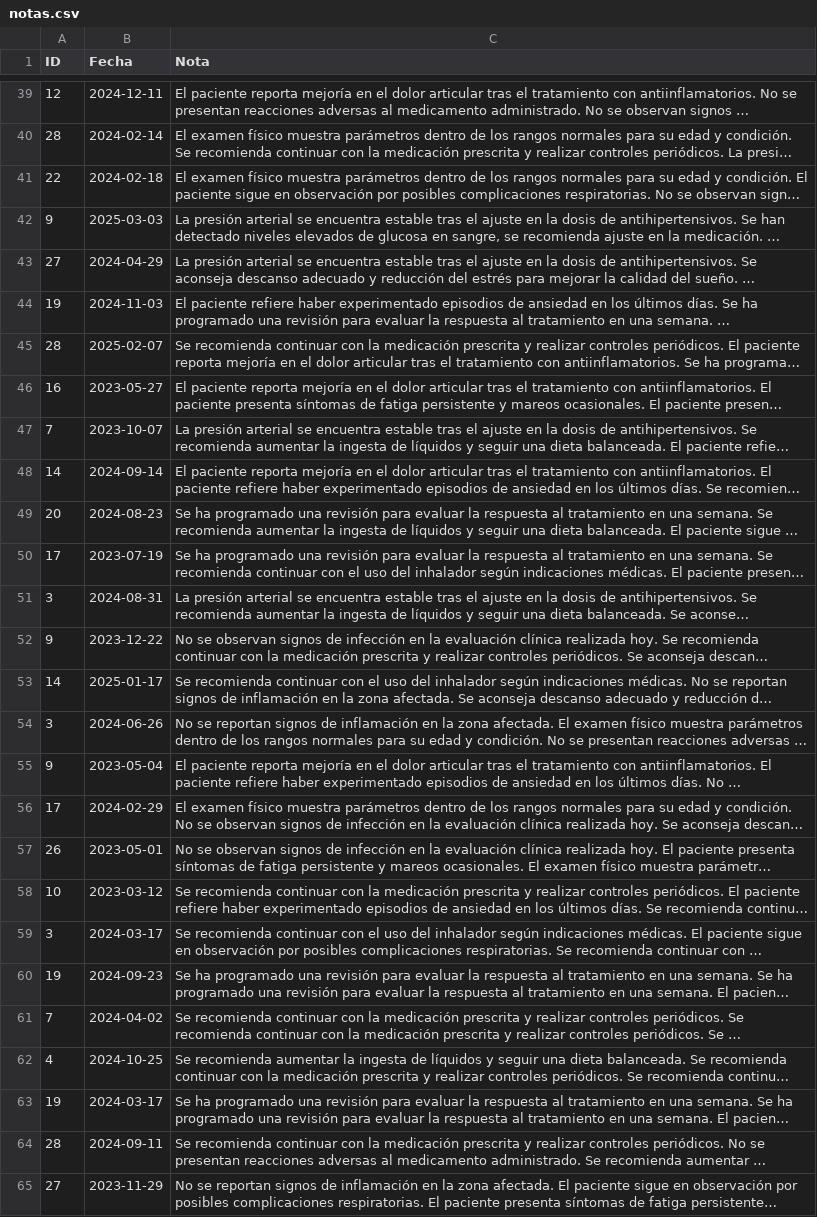
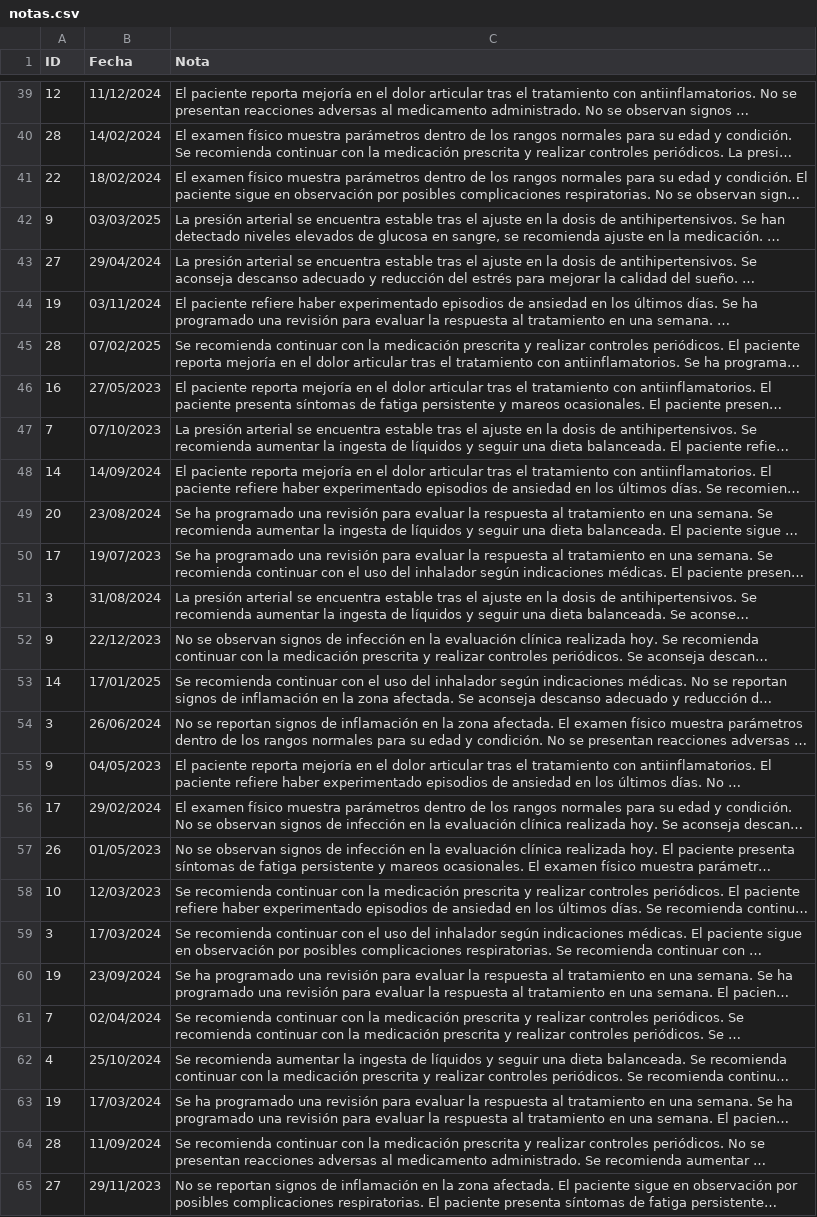
Before and after one commit to Lol-53/G4.Dedalus, a CSV file: proyecto_conexion_flask_react/backend/datos_pacientes/notas.csv, drawn as a sheet; only a part is shown, gaps mark what is left out; long unchanged cells end in …; the diff covers the shown part only; the diff names each change by its address in the sheet, - before the commit and + after, or states it on an @@ line.

```diff
--- a/proyecto_conexion_flask_react/backend/datos_pacientes/notas.csv
+++ b/proyecto_conexion_flask_react/backend/datos_pacientes/notas.csv
-B39 (Fecha): 2024-12-11
+B39 (Fecha): 11/12/2024
-B40 (Fecha): 2024-02-14
+B40 (Fecha): 14/02/2024
-B41 (Fecha): 2024-02-18
+B41 (Fecha): 18/02/2024
-B42 (Fecha): 2025-03-03
+B42 (Fecha): 03/03/2025
-B43 (Fecha): 2024-04-29
+B43 (Fecha): 29/04/2024
-B44 (Fecha): 2024-11-03
+B44 (Fecha): 03/11/2024
-B45 (Fecha): 2025-02-07
+B45 (Fecha): 07/02/2025
-B46 (Fecha): 2023-05-27
+B46 (Fecha): 27/05/2023
-B47 (Fecha): 2023-10-07
+B47 (Fecha): 07/10/2023
-B48 (Fecha): 2024-09-14
+B48 (Fecha): 14/09/2024
-B49 (Fecha): 2024-08-23
+B49 (Fecha): 23/08/2024
-B50 (Fecha): 2023-07-19
+B50 (Fecha): 19/07/2023
-B51 (Fecha): 2024-08-31
+B51 (Fecha): 31/08/2024
-B52 (Fecha): 2023-12-22
+B52 (Fecha): 22/12/2023
-B53 (Fecha): 2025-01-17
+B53 (Fecha): 17/01/2025
-B54 (Fecha): 2024-06-26
+B54 (Fecha): 26/06/2024
-B55 (Fecha): 2023-05-04
+B55 (Fecha): 04/05/2023
-B56 (Fecha): 2024-02-29
+B56 (Fecha): 29/02/2024
-B57 (Fecha): 2023-05-01
+B57 (Fecha): 01/05/2023
-B58 (Fecha): 2023-03-12
+B58 (Fecha): 12/03/2023
-B59 (Fecha): 2024-03-17
+B59 (Fecha): 17/03/2024
-B60 (Fecha): 2024-09-23
+B60 (Fecha): 23/09/2024
-B61 (Fecha): 2024-04-02
+B61 (Fecha): 02/04/2024
-B62 (Fecha): 2024-10-25
+B62 (Fecha): 25/10/2024
-B63 (Fecha): 2024-03-17
+B63 (Fecha): 17/03/2024
-B64 (Fecha): 2024-09-11
+B64 (Fecha): 11/09/2024
-B65 (Fecha): 2023-11-29
+B65 (Fecha): 29/11/2023
```
Also changed, not shown: 76 edited cells elsewhere in this file, 5 other files.
